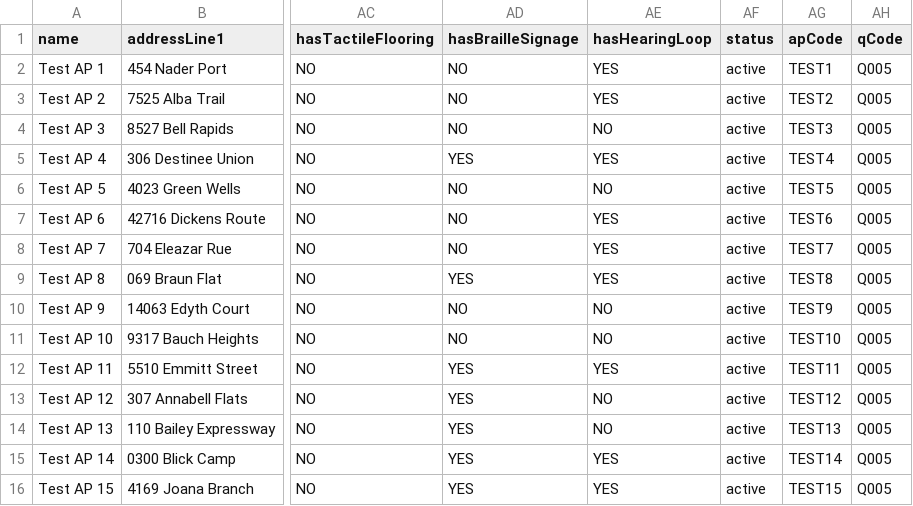
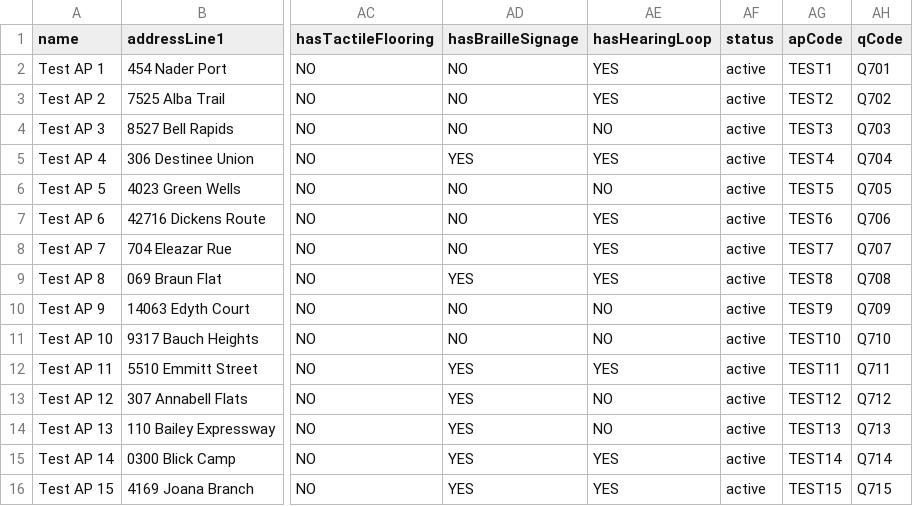
Before and after one commit to ministryofjustice/hmpps-approved-premises-api, a CSV file: src/main/resources/db/seed/local+dev+test/approved_premises.csv, drawn as a sheet; only a part is shown, gaps mark what is left out; the diff names each change by its address in the sheet, - before the commit and + after, or states it on an @@ line.

Commit message:
Update dev premises Qcodes
Rather than using the same ones, we now have unique Qcodes in Delius
for each premises

```diff
--- a/src/main/resources/db/seed/local+dev+test/approved_premises.csv
+++ b/src/main/resources/db/seed/local+dev+test/approved_premises.csv
-AH2 (qCode): Q005
+AH2 (qCode): Q701
-AH3 (qCode): Q005
+AH3 (qCode): Q702
-AH4 (qCode): Q005
+AH4 (qCode): Q703
-AH5 (qCode): Q005
+AH5 (qCode): Q704
-AH6 (qCode): Q005
+AH6 (qCode): Q705
-AH7 (qCode): Q005
+AH7 (qCode): Q706
-AH8 (qCode): Q005
+AH8 (qCode): Q707
-AH9 (qCode): Q005
+AH9 (qCode): Q708
-AH10 (qCode): Q005
+AH10 (qCode): Q709
-AH11 (qCode): Q005
+AH11 (qCode): Q710
-AH12 (qCode): Q005
+AH12 (qCode): Q711
-AH13 (qCode): Q005
+AH13 (qCode): Q712
-AH14 (qCode): Q005
+AH14 (qCode): Q713
-AH15 (qCode): Q005
+AH15 (qCode): Q714
-AH16 (qCode): Q005
+AH16 (qCode): Q715
```
